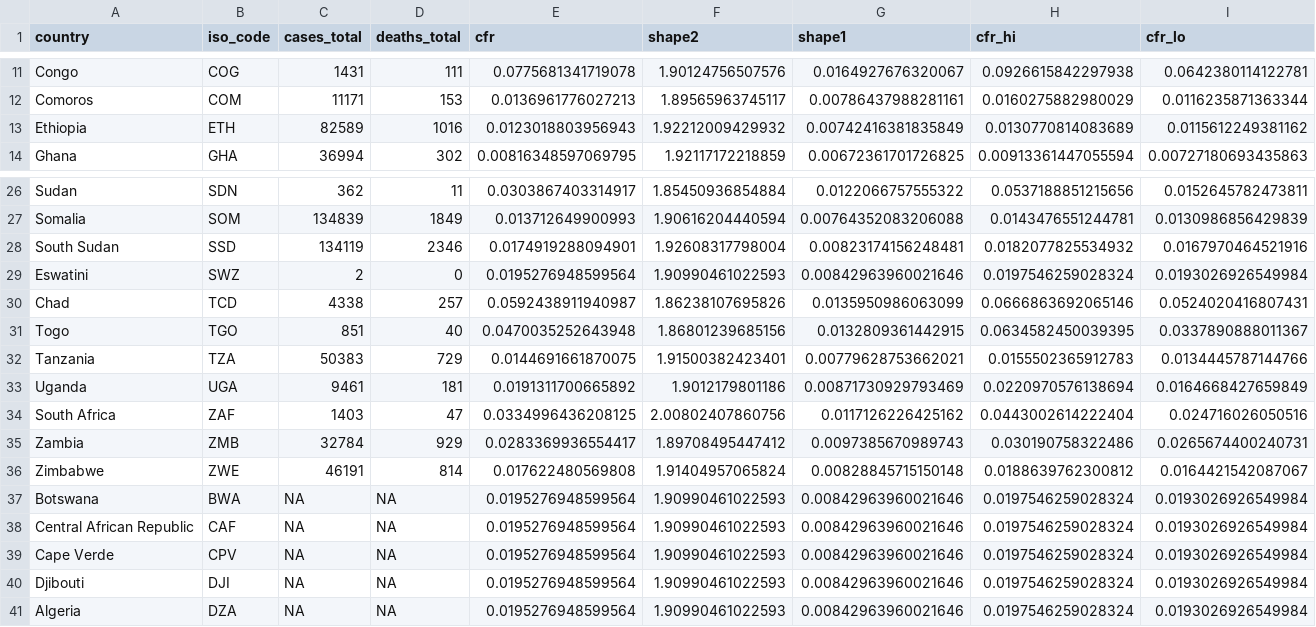
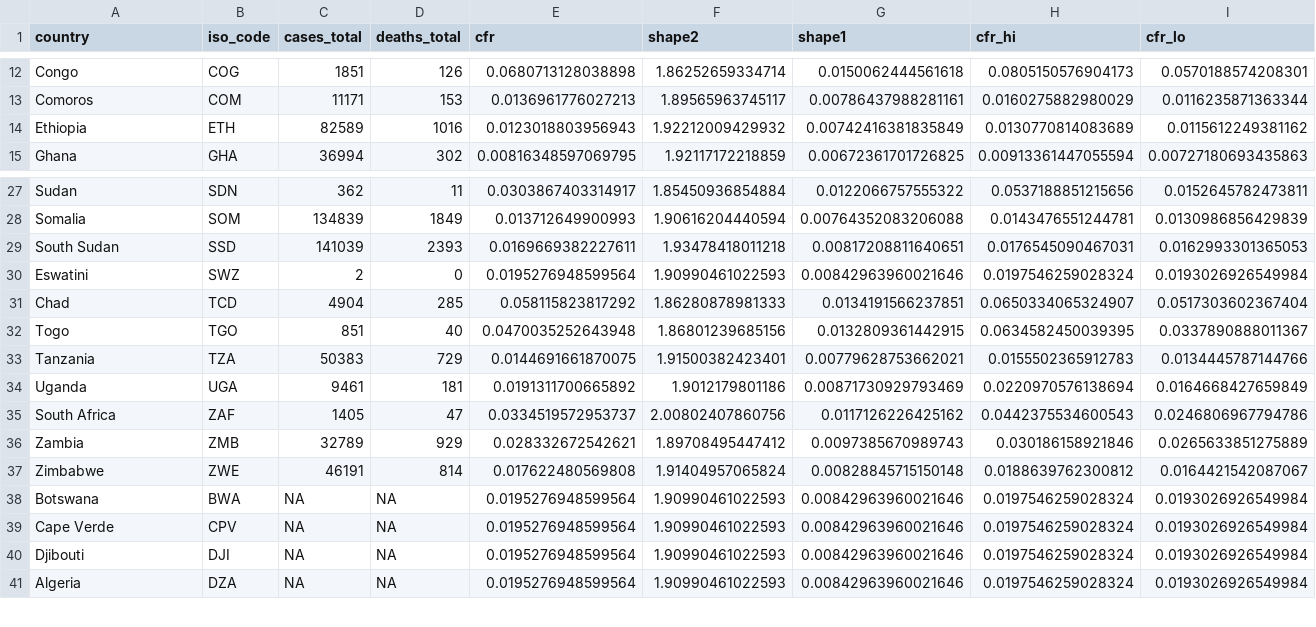
Before and after one commit to InstituteforDiseaseModeling/MOSAIC-docs, a CSV file: tables/case_fatality_ratio_2014_2026.csv, drawn as a sheet; only a part is shown, gaps mark what is left out; the diff covers the shown part only.

```diff
--- a/tables/case_fatality_ratio_2014_2026.csv
+++ b/tables/case_fatality_ratio_2014_2026.csv
@@ -11,2 +12,2 @@
-"Congo","COG",1431,111,0.0775681341719078,1.90124756507576,0.0164927676320067,0.0926615842297938,0.0642380114122781
+"Congo","COG",1851,126,0.0680713128038898,1.86252659334714,0.0150062444561618,0.0805150576904173,0.0570188574208301
 "Comoros","COM",11171,153,0.0136961776027213,1.89565963745117,0.00786437988281161,0.0160275882980029,0.0116235871363344
@@ -27,5 +28,5 @@
 "Somalia","SOM",134839,1849,0.013712649900993,1.90616204440594,0.00764352083206088,0.0143476551244781,0.0130986856429839
-"South Sudan","SSD",134119,2346,0.0174919288094901,1.92608317798004,0.00823174156248481,0.0182077825534932,0.0167970464521916
+"South Sudan","SSD",141039,2393,0.0169669382227611,1.93478418011218,0.00817208811640651,0.0176545090467031,0.0162993301365053
 "Eswatini","SWZ",2,0,0.0195276948599564,1.90990461022593,0.00842963960021646,0.0197546259028324,0.0193026926549984
-"Chad","TCD",4338,257,0.0592438911940987,1.86238107695826,0.0135950986063099,0.0666863692065146,0.0524020416807431
+"Chad","TCD",4904,285,0.058115823817292,1.86280878981333,0.0134191566237851,0.0650334065324907,0.0517303602367404
 "Togo","TGO",851,40,0.0470035252643948,1.86801239685156,0.0132809361442915,0.0634582450039395,0.0337890888011367
@@ -33,7 +34,6 @@
 "Uganda","UGA",9461,181,0.0191311700665892,1.9012179801186,0.00871730929793469,0.0220970576138694,0.0164668427659849
-"South Africa","ZAF",1403,47,0.0334996436208125,2.00802407860756,0.0117126226425162,0.0443002614222404,0.024716026050516
-"Zambia","ZMB",32784,929,0.0283369936554417,1.89708495447412,0.0097385670989743,0.030190758322486,0.0265674400240731
+"South Africa","ZAF",1405,47,0.0334519572953737,2.00802407860756,0.0117126226425162,0.0442375534600543,0.0246806967794786
+"Zambia","ZMB",32789,929,0.028332672542621,1.89708495447412,0.0097385670989743,0.030186158921846,0.0265633851275889
 "Zimbabwe","ZWE",46191,814,0.017622480569808,1.91404957065824,0.00828845715150148,0.0188639762300812,0.0164421542087067
 "Botswana","BWA",NA,NA,0.0195276948599564,1.90990461022593,0.00842963960021646,0.0197546259028324,0.0193026926549984
-"Central African Republic","CAF",NA,NA,0.0195276948599564,1.90990461022593,0.00842963960021646,0.0197546259028324,0.0193026926549984
 "Cape Verde","CPV",NA,NA,0.0195276948599564,1.90990461022593,0.00842963960021646,0.0197546259028324,0.0193026926549984
```
Also changed, not shown: 1 added row and 57 edited cells elsewhere in this file, tables/WASH_weighted_mean_theta.csv, tables/case_fatality_ratio_2014_2024.csv, 39 other files.
